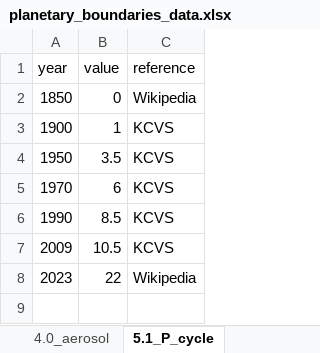
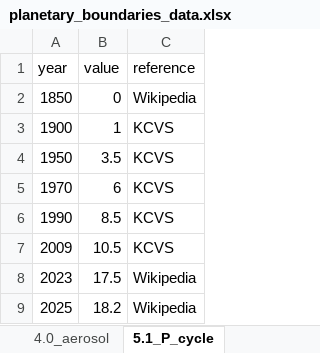
Before and after one commit to BastienGauthier/planetary-flag, an Excel workbook: data/planetary_boundaries_data.xlsx, sheet 5.1_P_cycle, drawn as a sheet; values as stored, in another font and other column widths than the file's, no borders; the diff names each change by its address in the sheet, - before the commit and + after, or states it on an @@ line.

```diff
--- a/data/planetary_boundaries_data.xlsx (sheet 5.1_P_cycle)
+++ b/data/planetary_boundaries_data.xlsx (sheet 5.1_P_cycle)
-B8 (value): 22
+B8 (value): 17.5
+row 9: 2025 | 18.2 | Wikipedia
```
Also changed, not shown: sheet 1.0_climate_change, sheet 3.0_ozone, sheet 2.0_acidification, sheet 8.1_genetic_diversity, sheet 4.0_aerosol, sheet 7.0_land_use, 7 more sheets, 5 other files.
